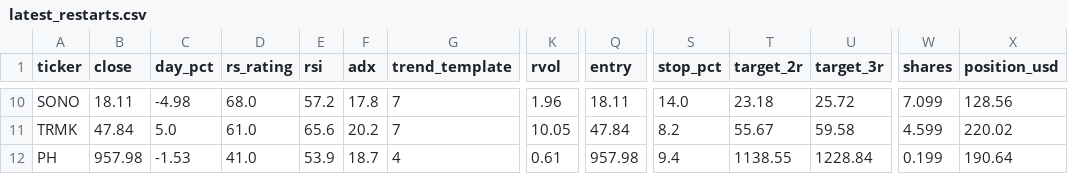
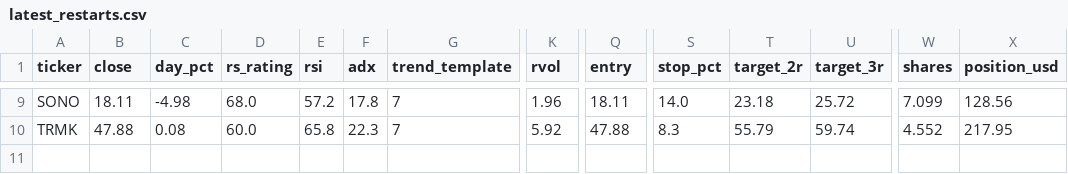
Before and after one commit to somashekarpoojahs/Stocks, a CSV file: scans/latest_restarts.csv, drawn as a sheet; only a part is shown, gaps mark what is left out; removed rows and columns are numbered as before the commit, all else as after; rows hold the shown columns only; the diff covers the shown part only; the diff names each change by its address in the sheet, - before the commit and + after, or states it on an @@ line.

```diff
--- a/scans/latest_restarts.csv
+++ b/scans/latest_restarts.csv
-B10 (close): 47.84
+B10 (close): 47.88
-C10 (day_pct): 5.0
+C10 (day_pct): 0.08
-D10 (rs_rating): 61.0
+D10 (rs_rating): 60.0
-E10 (rsi): 65.6
+E10 (rsi): 65.8
-F10 (adx): 20.2
+F10 (adx): 22.3
-K10 (rvol): 10.05
+K10 (rvol): 5.92
-Q10 (entry): 47.84
+Q10 (entry): 47.88
-S10 (stop_pct): 8.2
+S10 (stop_pct): 8.3
-T10 (target_2r): 55.67
+T10 (target_2r): 55.79
-U10 (target_3r): 59.58
+U10 (target_3r): 59.74
-W10 (shares): 4.599
+W10 (shares): 4.552
-X10 (position_usd): 220.02
+X10 (position_usd): 217.95
-row 12: PH | 957.98 | -1.53 | 41.0 | 53.9 | 18.7 | 4 | 0.61 | 957.98 | 9.4 | 1138.55 | 1228.84 | 0.199 | 190.64
```
Also changed, not shown: 1 removed row and 60 edited cells elsewhere in this file, scans/latest_longs.csv, scans/latest_restart_watch.csv, 11 other files.
